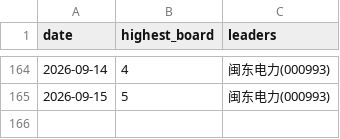
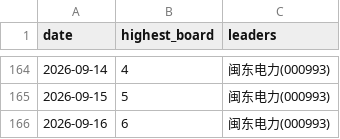
Before and after one commit to dabinDev/AiStock, a CSV file: data/highest_limit_up_board.csv, drawn as a sheet; only a part is shown, gaps mark what is left out.

```diff
--- a/data/highest_limit_up_board.csv
+++ b/data/highest_limit_up_board.csv
@@ -165 +165,2 @@
 2026-09-15,5,闽东电力(000993)
+2026-09-16,6,闽东电力(000993)
```
Also changed, not shown: 5 other files.
